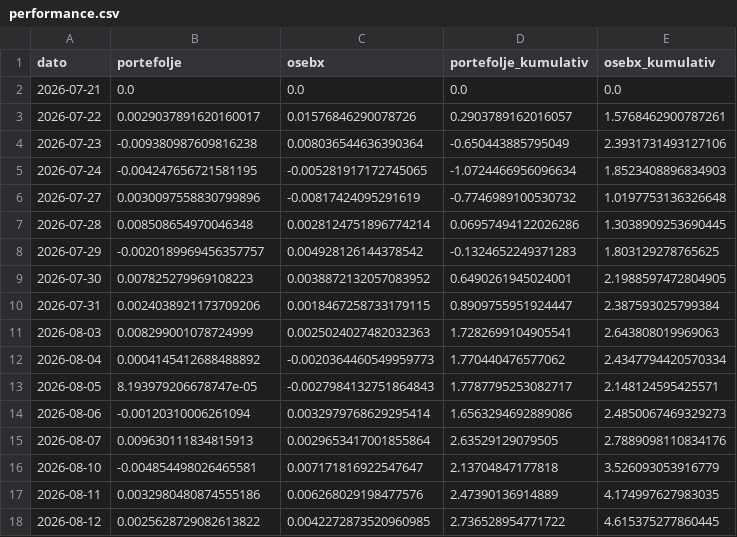
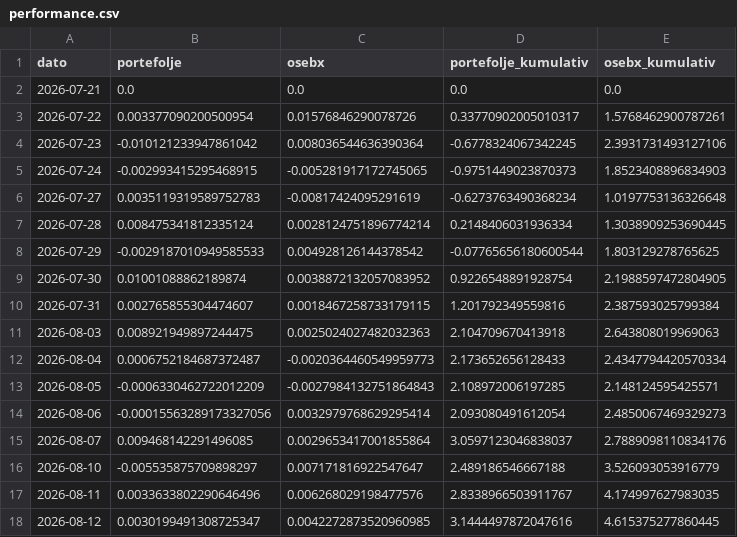
Before and after one commit to b-hand-cpu/modellportefolje, a CSV file: data/performance.csv, drawn as a sheet; only a part is shown; the diff covers the shown part only.

```diff
--- a/data/performance.csv
+++ b/data/performance.csv
@@ -2,17 +2,17 @@ dato,portefolje,osebx,portefolje_kumulativ,osebx_kumulativ
 2026-07-21,0.0,0.0,0.0,0.0
-2026-07-22,0.0029037891620160017,0.01576846290078726,0.2903789162016057,1.5768462900787261
-2026-07-23,-0.009380987609816238,0.008036544636390364,-0.650443885795049,2.3931731493127106
-2026-07-24,-0.004247656721581195,-0.005281917172745065,-1.0724466956096634,1.8523408896834903
-2026-07-27,0.0030097558830799896,-0.00817424095291619,-0.7746989100530732,1.0197753136326648
-2026-07-28,0.008508654970046348,0.0028124751896774214,0.06957494122026286,1.3038909253690445
-2026-07-29,-0.0020189969456357757,0.004928126144378542,-0.1324652249371283,1.803129278765625
-2026-07-30,0.007825279969108223,0.0038872132057083952,0.6490261945024001,2.1988597472804905
-2026-07-31,0.0024038921173709206,0.0018467258733179115,0.8909755951924447,2.387593025799384
-2026-08-03,0.008299001078724999,0.0025024027482032363,1.7282699104905541,2.643808019969063
-2026-08-04,0.0004145412688488892,-0.0020364460549959773,1.770440476577062,2.4347794420570334
-2026-08-05,8.193979206678747e-05,-0.0027984132751864843,1.7787795253082717,2.148124595425571
-2026-08-06,-0.00120310006261094,0.0032979768629295414,1.6563294692889086,2.4850067469329273
-2026-08-07,0.009630111834815913,0.0029653417001855864,2.63529129079505,2.7889098110834176
-2026-08-10,-0.004854498026465581,0.007171816922547647,2.13704847177818,3.526093053916779
-2026-08-11,0.0032980480874555186,0.006268029198477576,2.47390136914889,4.174997627983035
-2026-08-12,0.0025628729082613822,0.0042272873520960985,2.736528954771722,4.615375277860445
+2026-07-22,0.003377090200500954,0.01576846290078726,0.33770902005010317,1.5768462900787261
+2026-07-23,-0.010121233947861042,0.008036544636390364,-0.6778324067342245,2.3931731493127106
+2026-07-24,-0.002993415295468915,-0.005281917172745065,-0.9751449023870373,1.8523408896834903
+2026-07-27,0.0035119319589752783,-0.00817424095291619,-0.6273763490368234,1.0197753136326648
+2026-07-28,0.008475341812335124,0.0028124751896774214,0.2148406031936334,1.3038909253690445
+2026-07-29,-0.0029187010949585533,0.004928126144378542,-0.07765656180600544,1.803129278765625
+2026-07-30,0.01001088862189874,0.0038872132057083952,0.9226548891928754,2.1988597472804905
+2026-07-31,0.002765855304474607,0.0018467258733179115,1.201792349559816,2.387593025799384
+2026-08-03,0.008921949897244475,0.0025024027482032363,2.104709670413918,2.643808019969063
+2026-08-04,0.0006752184687372487,-0.0020364460549959773,2.173652656128433,2.4347794420570334
+2026-08-05,-0.0006330462722012209,-0.0027984132751864843,2.108972006197285,2.148124595425571
+2026-08-06,-0.00015563289173327056,0.0032979768629295414,2.093080491612054,2.4850067469329273
+2026-08-07,0.009468142291496085,0.0029653417001855864,3.0597123046838037,2.7889098110834176
+2026-08-10,-0.005535875709898297,0.007171816922547647,2.489186546667188,3.526093053916779
+2026-08-11,0.0033633802290646496,0.006268029198477576,2.8338966503911767,4.174997627983035
+2026-08-12,0.0030199491308725347,0.0042272873520960985,3.1444497872047616,4.615375277860445
```
Also changed, not shown: 1 added row and 18 edited cells elsewhere in this file, data/per_aksje.csv.
